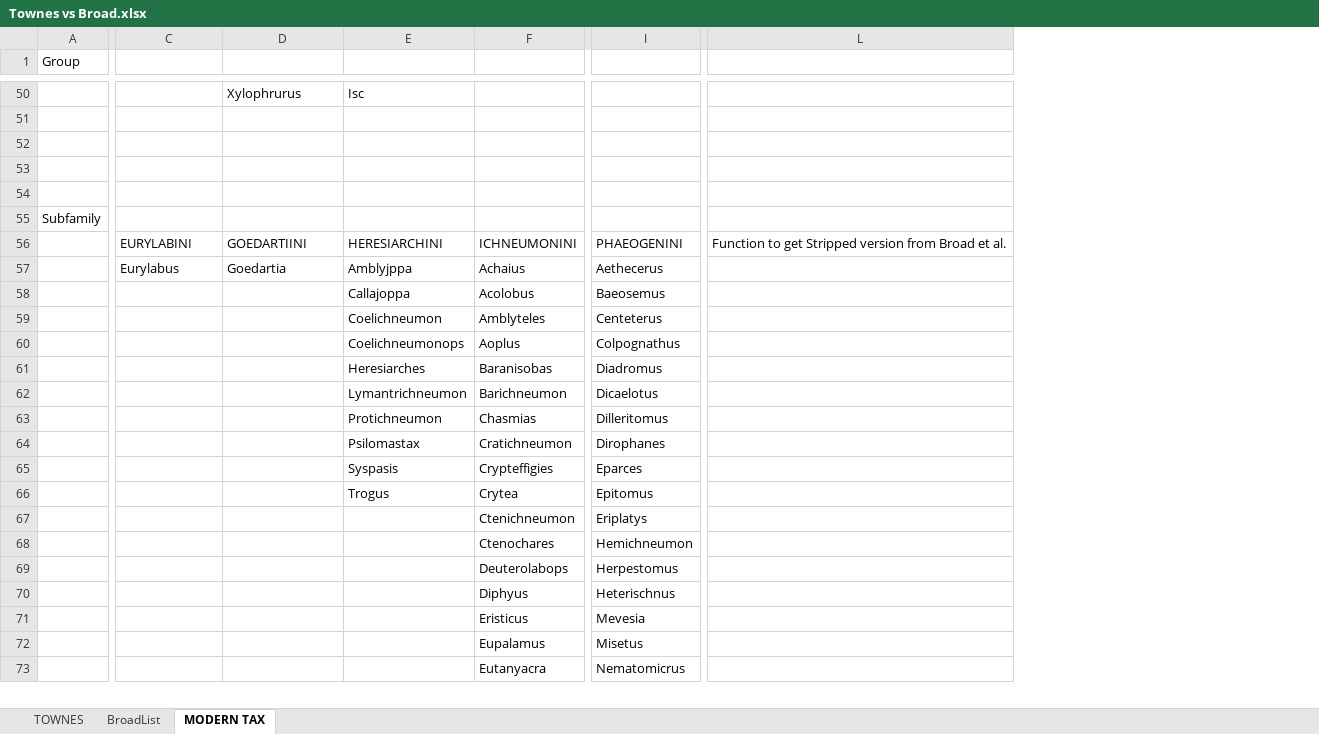
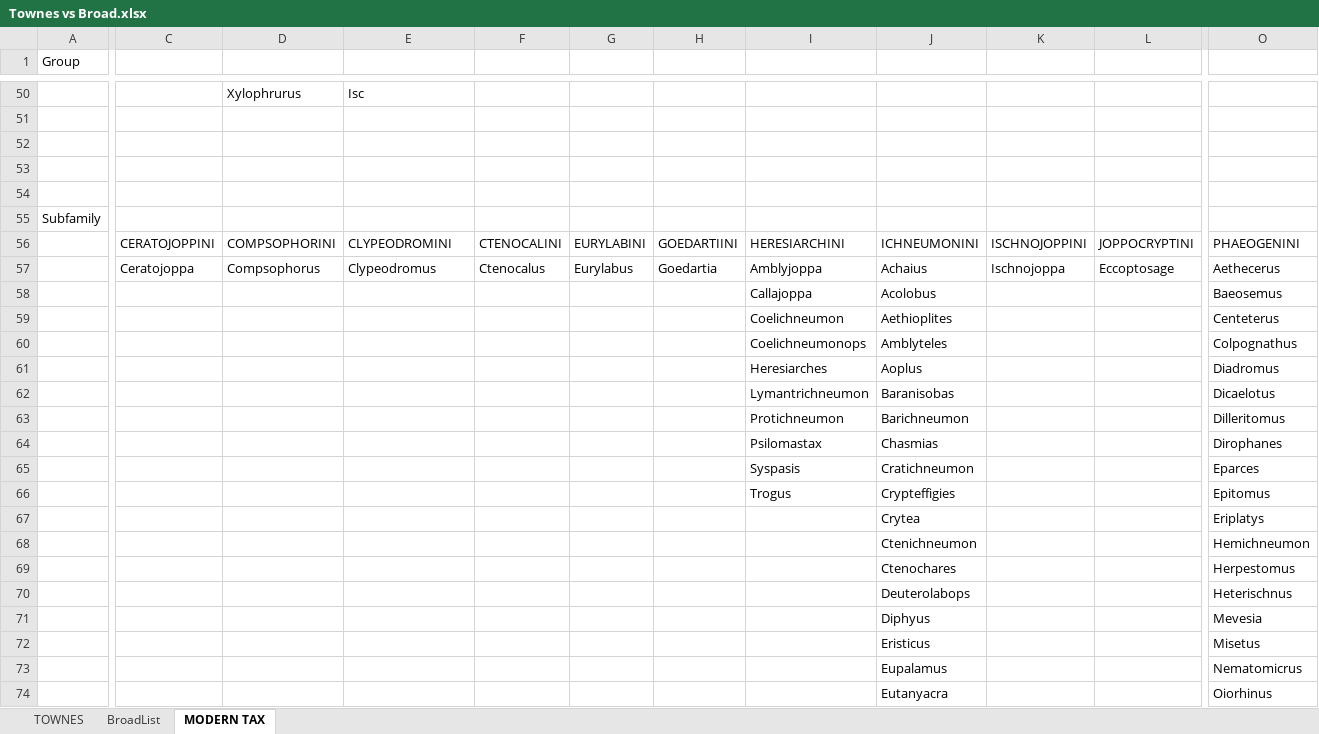
Before and after one commit to AMBERFOSSILS/Ichneumonidae, an Excel workbook: Townes vs Broad.xlsx, sheet MODERN TAX, drawn as a sheet; only a part is shown, gaps mark what is left out; values as stored, in another font and other column widths than the file's, no cell formats; removed rows and columns are numbered as before the commit, all else as after; rows hold the shown columns only; the diff covers the shown part only; the diff names each change by its address in the sheet, - before the commit and + after, or states it on an @@ line.

```diff
--- a/Townes vs Broad.xlsx (sheet MODERN TAX)
+++ b/Townes vs Broad.xlsx (sheet MODERN TAX)
+column F, rows 56-57: CTENOCALINI | Ctenocalus
+column G, rows 56-57: EURYLABINI | Eurylabus
+column H, rows 56-57: GOEDARTIINI | Goedartia
+column I, rows 56-66: HERESIARCHINI | Amblyjoppa | Callajoppa | Coelichneumon | Coelichneumonops | Heresiarches | Lymantrichneumon | Protichneumon | Psilomastax | Syspasis | Trogus
+column K, rows 56-57: ISCHNOJOPPINI | Ischnojoppa
+column L, rows 56-57: JOPPOCRYPTINI | Eccoptosage
-column L, row 56: Function to get Stripped version from Broad et al.
-C56: EURYLABINI
+C56: CERATOJOPPINI
-D56: GOEDARTIINI
+D56: COMPSOPHORINI
-E56: HERESIARCHINI
+E56: CLYPEODROMINI
-C57: Eurylabus
+C57: Ceratojoppa
-D57: Goedartia
+D57: Compsophorus
-E57: Amblyjppa
+E57: Clypeodromus
-E58: Callajoppa
+E58: (empty)
-E59: Coelichneumon
+E59: (empty)
-J59: Amblyteles
+J59: Aethioplites
-E60: Coelichneumonops
+E60: (empty)
-J60: Aoplus
+J60: Amblyteles
-E61: Heresiarches
+E61: (empty)
-J61: Baranisobas
+J61: Aoplus
-E62: Lymantrichneumon
+E62: (empty)
-J62: Barichneumon
+J62: Baranisobas
-E63: Protichneumon
+E63: (empty)
-J63: Chasmias
+J63: Barichneumon
-E64: Psilomastax
+E64: (empty)
-J64: Cratichneumon
+J64: Chasmias
-E65: Syspasis
+E65: (empty)
-J65: Crypteffigies
+J65: Cratichneumon
-E66: Trogus
+E66: (empty)
-J66: Crytea
+J66: Crypteffigies
-J67: Ctenichneumon
+J67: Crytea
-J68: Ctenochares
+J68: Ctenichneumon
+row 69:  |  |  |  |  |  |  |  | Ctenochares |  |  | Herpestomus
-O70: Herpestomus
+O70: Heterischnus
-O71: Heterischnus
+O71: Mevesia
-O72: Mevesia
+O72: Misetus
-O73: Misetus
+O73: Nematomicrus
-O74: Nematomicrus
+O74: Oiorhinus
```
Also changed, not shown: 2 added rows, 3 removed rows and 9 edited cells elsewhere in this sheet, cell formats, 36 other files.
